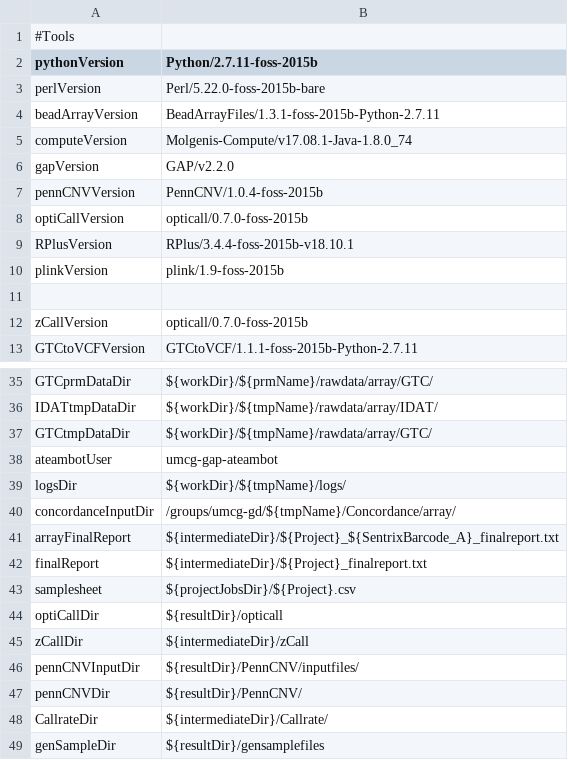
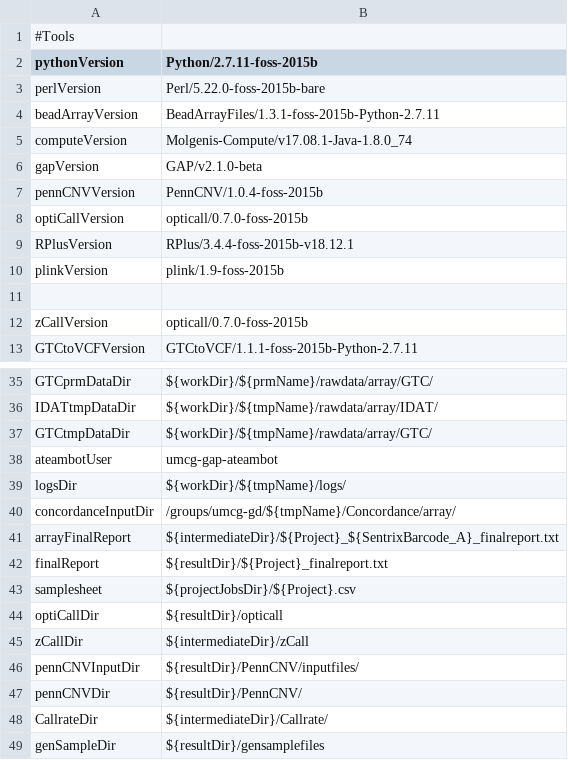
Before and after one commit to molgenis/GAP, a CSV file: research_parameters.csv, drawn as a sheet; only a part is shown, gaps mark what is left out.

```diff
--- a/research_parameters.csv
+++ b/research_parameters.csv
@@ -5,6 +5,6 @@ beadArrayVersion,BeadArrayFiles/1.3.1-foss-2015b-Python-2.7.11
 computeVersion,Molgenis-Compute/v17.08.1-Java-1.8.0_74
-gapVersion,GAP/v2.2.0
+gapVersion,GAP/v2.1.0-beta
 pennCNVVersion,PennCNV/1.0.4-foss-2015b
 optiCallVersion,opticall/0.7.0-foss-2015b
-RPlusVersion,RPlus/3.4.4-foss-2015b-v18.10.1
+RPlusVersion,RPlus/3.4.4-foss-2015b-v18.12.1
 plinkVersion,plink/1.9-foss-2015b
@@ -41,3 +41,3 @@ concordanceInputDir,/groups/umcg-gd/${tmpName}/Concordance/array/
 arrayFinalReport,${intermediateDir}/${Project}_${SentrixBarcode_A}_finalreport.txt
-finalReport,${intermediateDir}/${Project}_finalreport.txt
+finalReport,${resultDir}/${Project}_finalreport.txt
 samplesheet,${projectJobsDir}/${Project}.csv
```
Also changed, not shown: research_workflow.csv, 4 other files.
